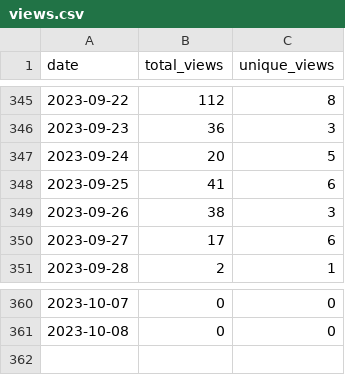
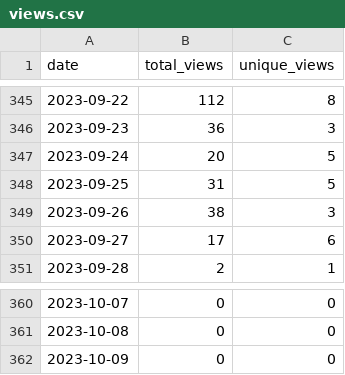
Before and after one commit to merrymitch/COMP5350, a CSV file: .traffic/views.csv, drawn as a sheet; only a part is shown, gaps mark what is left out.

```diff
--- a/.traffic/views.csv
+++ b/.traffic/views.csv
@@ -347,3 +347,3 @@ date,total_views,unique_views
 2023-09-24,20,5
-2023-09-25,41,6
+2023-09-25,31,5
 2023-09-26,38,3
@@ -361 +361,2 @@ date,total_views,unique_views
 2023-10-08,0,0
+2023-10-09,0,0
```
Also changed, not shown: .traffic/clones.csv, 3 other files.
